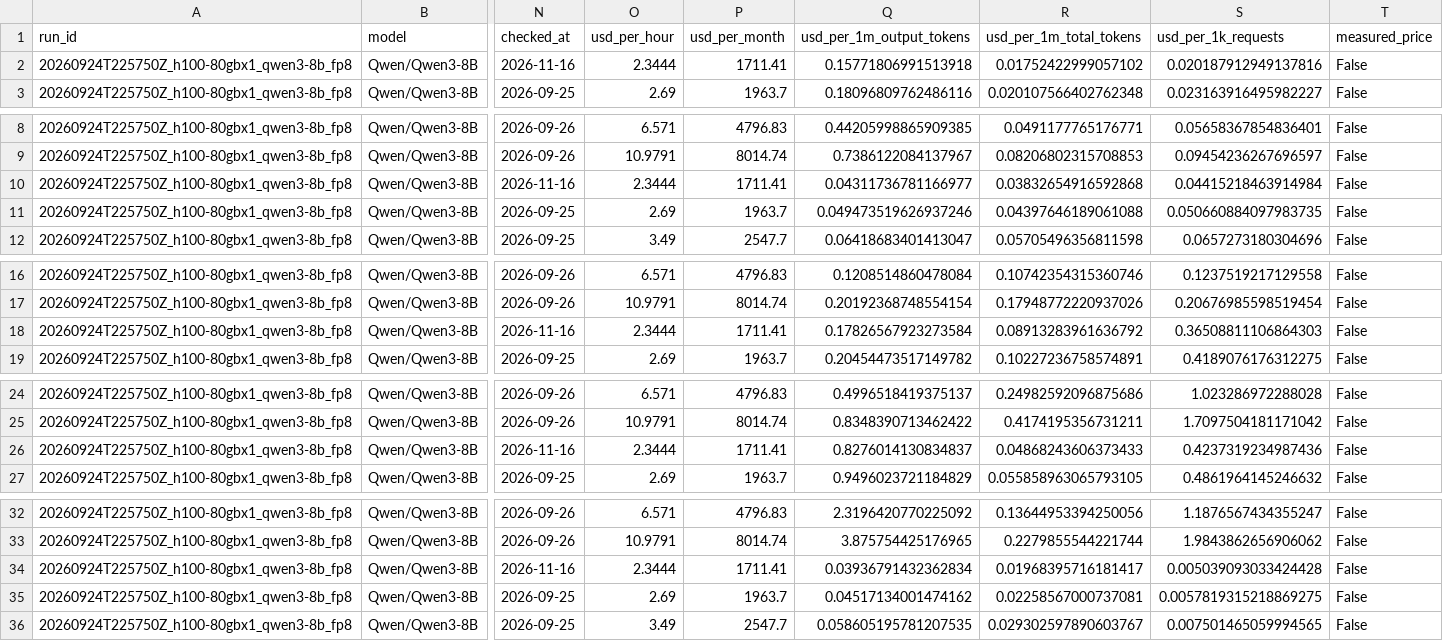
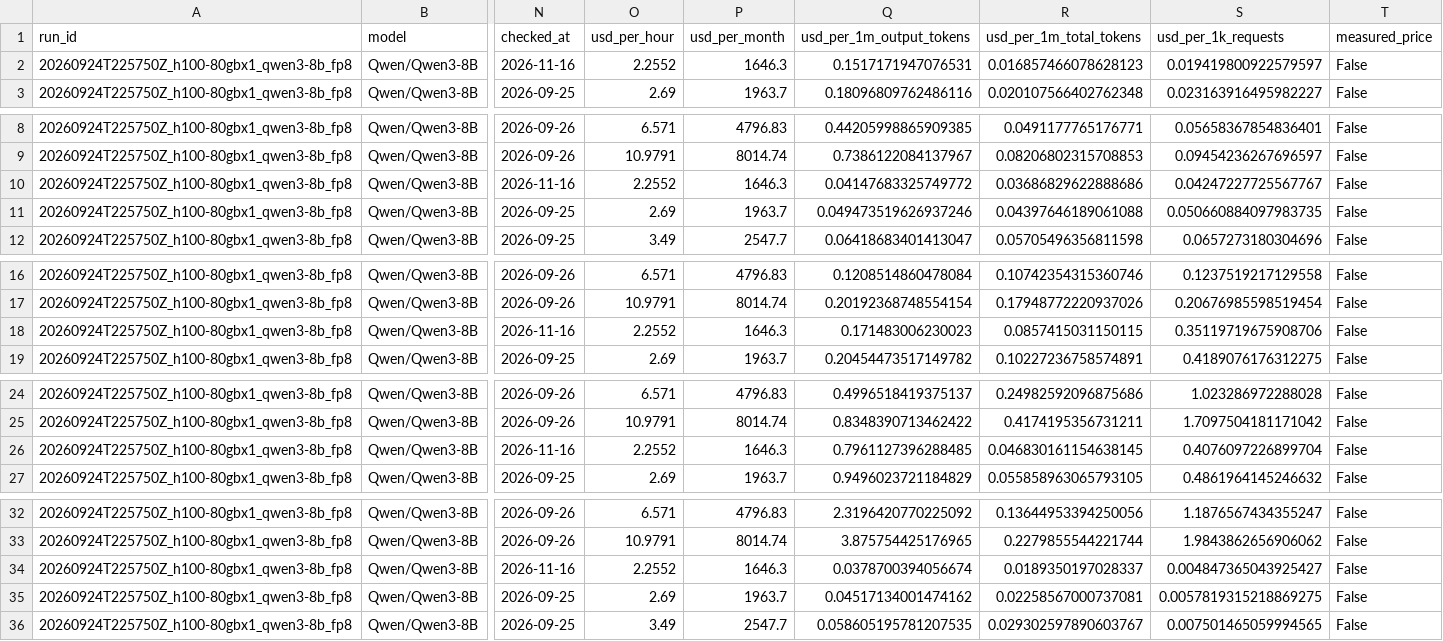
Before and after one commit to tgarg01/silybench-data, a CSV file: derived/csv/hosted_costs.csv, drawn as a sheet; only a part is shown, gaps mark what is left out; the diff covers the shown part only; the diff names each change by its address in the sheet, - before the commit and + after, or states it on an @@ line.

```diff
--- a/derived/csv/hosted_costs.csv
+++ b/derived/csv/hosted_costs.csv
-O2 (usd_per_hour): 2.3444
+O2 (usd_per_hour): 2.2552
-P2 (usd_per_month): 1711.41
+P2 (usd_per_month): 1646.3
-Q2 (usd_per_1m_output_tokens): 0.15771806991513918
+Q2 (usd_per_1m_output_tokens): 0.1517171947076531
-R2 (usd_per_1m_total_tokens): 0.01752422999057102
+R2 (usd_per_1m_total_tokens): 0.016857466078628123
-S2 (usd_per_1k_requests): 0.020187912949137816
+S2 (usd_per_1k_requests): 0.019419800922579597
-O10 (usd_per_hour): 2.3444
+O10 (usd_per_hour): 2.2552
-P10 (usd_per_month): 1711.41
+P10 (usd_per_month): 1646.3
-Q10 (usd_per_1m_output_tokens): 0.04311736781166977
+Q10 (usd_per_1m_output_tokens): 0.04147683325749772
-R10 (usd_per_1m_total_tokens): 0.03832654916592868
+R10 (usd_per_1m_total_tokens): 0.03686829622888686
-S10 (usd_per_1k_requests): 0.04415218463914984
+S10 (usd_per_1k_requests): 0.04247227725567767
-O18 (usd_per_hour): 2.3444
+O18 (usd_per_hour): 2.2552
-P18 (usd_per_month): 1711.41
+P18 (usd_per_month): 1646.3
-Q18 (usd_per_1m_output_tokens): 0.17826567923273584
+Q18 (usd_per_1m_output_tokens): 0.171483006230023
-R18 (usd_per_1m_total_tokens): 0.08913283961636792
+R18 (usd_per_1m_total_tokens): 0.0857415031150115
-S18 (usd_per_1k_requests): 0.36508811106864303
+S18 (usd_per_1k_requests): 0.35119719675908706
-O26 (usd_per_hour): 2.3444
+O26 (usd_per_hour): 2.2552
-P26 (usd_per_month): 1711.41
+P26 (usd_per_month): 1646.3
-Q26 (usd_per_1m_output_tokens): 0.8276014130834837
+Q26 (usd_per_1m_output_tokens): 0.7961127396288485
-R26 (usd_per_1m_total_tokens): 0.04868243606373433
+R26 (usd_per_1m_total_tokens): 0.046830161154638145
-S26 (usd_per_1k_requests): 0.4237319234987436
+S26 (usd_per_1k_requests): 0.4076097226899704
-O34 (usd_per_hour): 2.3444
+O34 (usd_per_hour): 2.2552
-P34 (usd_per_month): 1711.41
+P34 (usd_per_month): 1646.3
-Q34 (usd_per_1m_output_tokens): 0.03936791432362834
+Q34 (usd_per_1m_output_tokens): 0.0378700394056674
-R34 (usd_per_1m_total_tokens): 0.01968395716181417
+R34 (usd_per_1m_total_tokens): 0.0189350197028337
-S34 (usd_per_1k_requests): 0.005039093033424428
+S34 (usd_per_1k_requests): 0.004847365043925427
```
Also changed, not shown: 25 edited cells elsewhere in this file, derived/csv/api_prices.csv, derived/csv/gpu_prices.csv, 4 other files.
